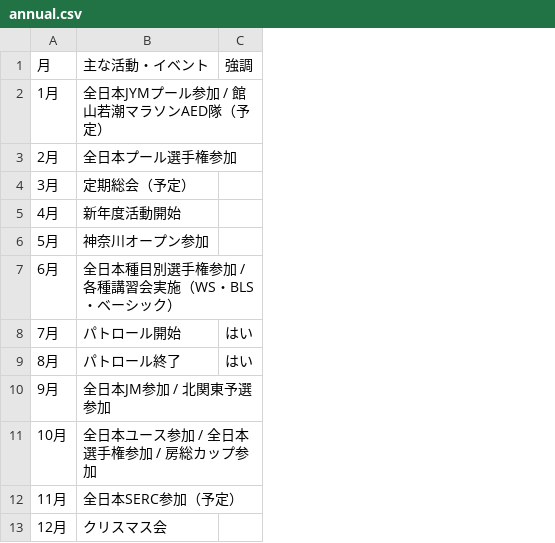
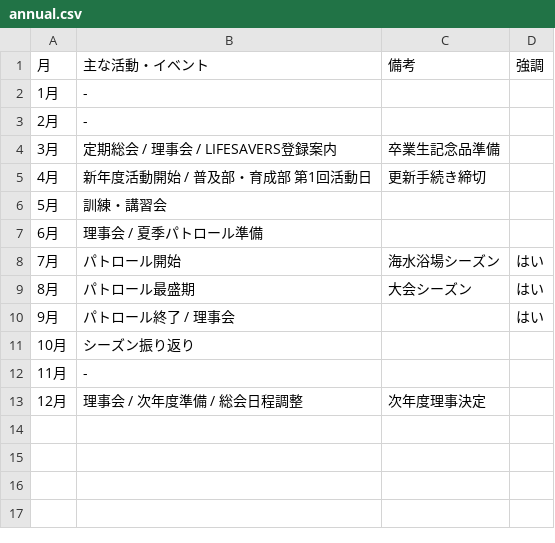
Before and after one commit to tateyamasurfclub/tateyama-surf-club, a CSV file: tools/data/annual.csv, drawn as a sheet; removed rows and columns are numbered as before the commit, all else as after; the diff names each change by its address in the sheet, - before the commit and + after, or states it on an @@ line.

```diff
--- a/tools/data/annual.csv
+++ b/tools/data/annual.csv
-column B (主な活動・イベント), rows 2-13: 全日本JYMプール参加 / 館山若潮マラソンAED隊（予定） | 全日本プール選手権参加 | 定期総会（予定） | 新年度活動開始 | 神奈川オープン参加 | 全日本種目別選手権参加 / 各種講習会実施（WS・BLS・ベーシック） | パトロール開始 | パトロール終了 | 全日本JM参加 / 北関東予選参加 | 全日本ユース参加 / 全日本選手権参加 / 房総カップ参加 | 全日本SERC参加（予定） | クリスマス会
+column B (主な活動・イベント), rows 2-13: - | - | 定期総会 / 理事会 / LIFESAVERS登録案内 | 新年度活動開始 / 普及部・育成部 第1回活動日 | 訓練・講習会 | 理事会 / 夏季パトロール準備 | パトロール開始 | パトロール最盛期 | パトロール終了 / 理事会 | シーズン振り返り | - | 理事会 / 次年度準備 / 総会日程調整
+column C (備考), rows 4-13: 卒業生記念品準備 | 更新手続き締切 |  |  | 海水浴場シーズン | 大会シーズン |  |  |  | 次年度理事決定
-D10 (強調): (empty)
+D10 (強調): はい
```
Also changed, not shown: tools/data/regular.csv, 1 other file.
